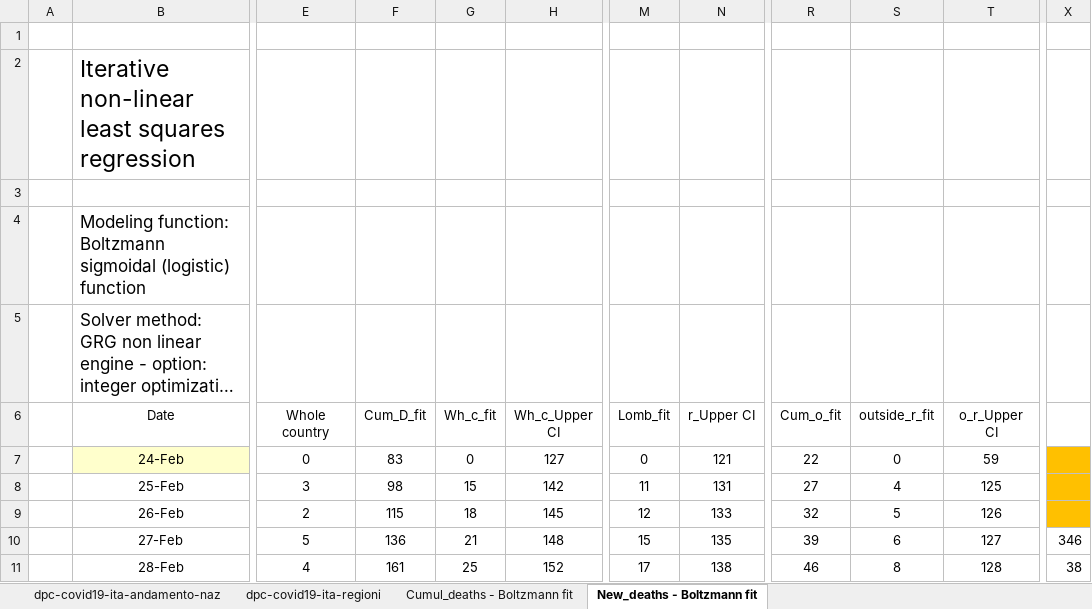
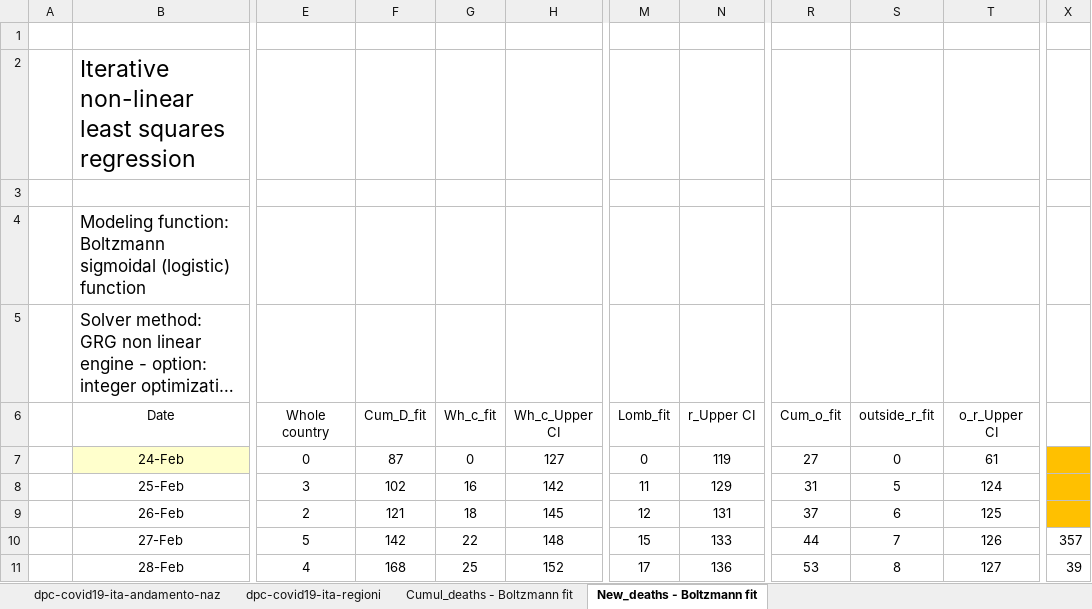
Before and after one commit to pfnali/Covid-19, an Excel workbook: COVID-19 deaths - Lombardy and rest of Italy - Boltzmann model.xlsx, sheet New_deaths - Boltzmann fit, drawn as a sheet; only a part is shown, gaps mark what is left out; long unchanged cells end in …; values as stored, in another font and other column widths than the file's, no borders; charts and pictures not drawn; the diff covers the shown part only; the diff names each change by its address in the sheet, - before the commit and + after, or states it on an @@ line.

```diff
--- a/COVID-19 deaths - Lombardy and rest of Italy - Boltzmann model.xlsx (sheet New_deaths - Boltzmann fit)
+++ b/COVID-19 deaths - Lombardy and rest of Italy - Boltzmann model.xlsx (sheet New_deaths - Boltzmann fit)
-F7 (Cum_D_fit): 83
+F7 (Cum_D_fit): 87
-N7 (r_Upper CI): 121
+N7 (r_Upper CI): 119
-R7 (Cum_o_fit): 22
+R7 (Cum_o_fit): 27
-T7 (o_r_Upper CI): 59
+T7 (o_r_Upper CI): 61
-F8 (Cum_D_fit): 98
+F8 (Cum_D_fit): 102
-G8 (Wh_c_fit): 15
+G8 (Wh_c_fit): 16
-N8 (r_Upper CI): 131
+N8 (r_Upper CI): 129
-R8 (Cum_o_fit): 27
+R8 (Cum_o_fit): 31
-S8 (outside_r_fit): 4
+S8 (outside_r_fit): 5
-T8 (o_r_Upper CI): 125
+T8 (o_r_Upper CI): 124
-F9 (Cum_D_fit): 115
+F9 (Cum_D_fit): 121
-N9 (r_Upper CI): 133
+N9 (r_Upper CI): 131
-R9 (Cum_o_fit): 32
+R9 (Cum_o_fit): 37
-S9 (outside_r_fit): 5
+S9 (outside_r_fit): 6
-T9 (o_r_Upper CI): 126
+T9 (o_r_Upper CI): 125
-F10 (Cum_D_fit): 136
+F10 (Cum_D_fit): 142
-G10 (Wh_c_fit): 21
+G10 (Wh_c_fit): 22
-N10 (r_Upper CI): 135
+N10 (r_Upper CI): 133
-R10 (Cum_o_fit): 39
+R10 (Cum_o_fit): 44
-S10 (outside_r_fit): 6
+S10 (outside_r_fit): 7
-T10 (o_r_Upper CI): 127
+T10 (o_r_Upper CI): 126
-X10: 346
+X10: 357
-F11 (Cum_D_fit): 161
+F11 (Cum_D_fit): 168
-N11 (r_Upper CI): 138
+N11 (r_Upper CI): 136
-R11 (Cum_o_fit): 46
+R11 (Cum_o_fit): 53
-T11 (o_r_Upper CI): 128
+T11 (o_r_Upper CI): 127
-X11: 38
+X11: 39
```
Also changed, not shown: 438 edited cells elsewhere in this sheet, sheet Cumul_deaths - Boltzmann fit, sheet dpc-covid19-ita-regioni, sheet dpc-covid19-ita-andamento-naz, formulas that keep their value, hidden cells, charts or pictures, COVID-19 Italy Confirmed Cases and Deaths - Boltzmann model.xlsx, COVID-19 Italy Confirmed Cases and Deaths - Gompertz model.xlsx, 3 other files.
